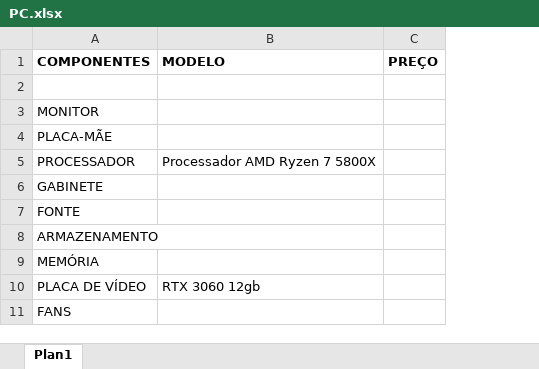
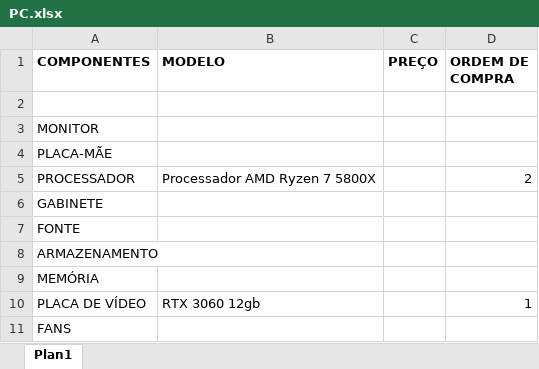
Before and after one commit to Nicckkyy/SENAI-2-TERMO, an Excel workbook: variedades/PC.xlsx, sheet Plan1, drawn as a sheet; values as stored, in another font and other column widths than the file's, no borders; the diff names each change by its address in the sheet, - before the commit and + after, or states it on an @@ line.

```diff
--- a/variedades/PC.xlsx (sheet Plan1)
+++ b/variedades/PC.xlsx (sheet Plan1)
+column D (ORDEM DE COMPRA), rows 5-10: 2 |  |  |  |  | 1
```
Also changed, not shown: 1 other file.
